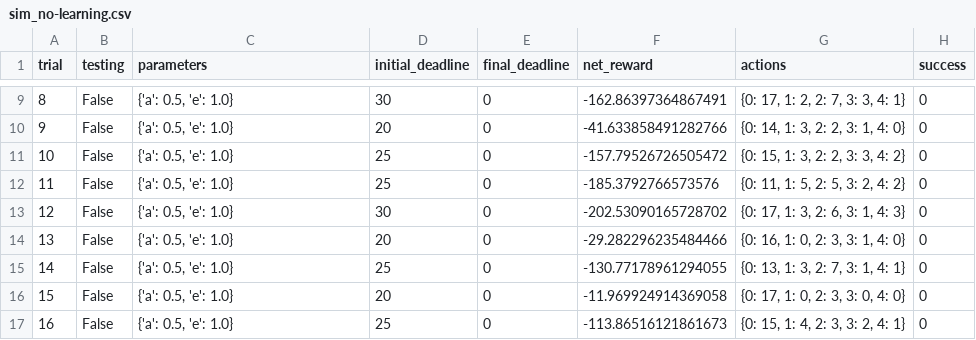
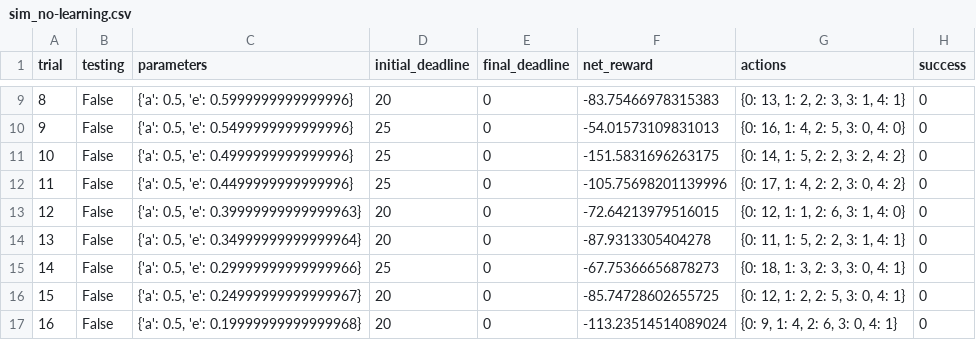
Before and after one commit to ashah1308/machine-learning, a CSV file: projects/smartcab/logs/sim_no-learning.csv, drawn as a sheet; only a part is shown, gaps mark what is left out; the diff covers the shown part only.

```diff
--- a/projects/smartcab/logs/sim_no-learning.csv
+++ b/projects/smartcab/logs/sim_no-learning.csv
@@ -9,9 +9,9 @@ trial,testing,parameters,initial_deadline,final_deadline,net_reward,actions,succ
-8,False,"{'a': 0.5, 'e': 1.0}",30,0,-162.86397364867491,"{0: 17, 1: 2, 2: 7, 3: 3, 4: 1}",0
-9,False,"{'a': 0.5, 'e': 1.0}",20,0,-41.633858491282766,"{0: 14, 1: 3, 2: 2, 3: 1, 4: 0}",0
-10,False,"{'a': 0.5, 'e': 1.0}",25,0,-157.79526726505472,"{0: 15, 1: 3, 2: 2, 3: 3, 4: 2}",0
-11,False,"{'a': 0.5, 'e': 1.0}",25,0,-185.3792766573576,"{0: 11, 1: 5, 2: 5, 3: 2, 4: 2}",0
-12,False,"{'a': 0.5, 'e': 1.0}",30,0,-202.53090165728702,"{0: 17, 1: 3, 2: 6, 3: 1, 4: 3}",0
-13,False,"{'a': 0.5, 'e': 1.0}",20,0,-29.282296235484466,"{0: 16, 1: 0, 2: 3, 3: 1, 4: 0}",0
-14,False,"{'a': 0.5, 'e': 1.0}",25,0,-130.77178961294055,"{0: 13, 1: 3, 2: 7, 3: 1, 4: 1}",0
-15,False,"{'a': 0.5, 'e': 1.0}",20,0,-11.969924914369058,"{0: 17, 1: 0, 2: 3, 3: 0, 4: 0}",0
-16,False,"{'a': 0.5, 'e': 1.0}",25,0,-113.86516121861673,"{0: 15, 1: 4, 2: 3, 3: 2, 4: 1}",0
+8,False,"{'a': 0.5, 'e': 0.5999999999999996}",20,0,-83.75466978315383,"{0: 13, 1: 2, 2: 3, 3: 1, 4: 1}",0
+9,False,"{'a': 0.5, 'e': 0.5499999999999996}",25,0,-54.01573109831013,"{0: 16, 1: 4, 2: 5, 3: 0, 4: 0}",0
+10,False,"{'a': 0.5, 'e': 0.4999999999999996}",25,0,-151.5831696263175,"{0: 14, 1: 5, 2: 2, 3: 2, 4: 2}",0
+11,False,"{'a': 0.5, 'e': 0.4499999999999996}",25,0,-105.75698201139996,"{0: 17, 1: 4, 2: 2, 3: 0, 4: 2}",0
+12,False,"{'a': 0.5, 'e': 0.39999999999999963}",20,0,-72.64213979516015,"{0: 12, 1: 1, 2: 6, 3: 1, 4: 0}",0
+13,False,"{'a': 0.5, 'e': 0.34999999999999964}",20,0,-87.9313305404278,"{0: 11, 1: 5, 2: 2, 3: 1, 4: 1}",0
+14,False,"{'a': 0.5, 'e': 0.29999999999999966}",25,0,-67.75366656878273,"{0: 18, 1: 3, 2: 3, 3: 0, 4: 1}",0
+15,False,"{'a': 0.5, 'e': 0.24999999999999967}",20,0,-85.74728602655725,"{0: 12, 1: 2, 2: 5, 3: 0, 4: 1}",0
+16,False,"{'a': 0.5, 'e': 0.19999999999999968}",20,0,-113.23514514089024,"{0: 9, 1: 4, 2: 6, 3: 0, 4: 1}",0
```
Also changed, not shown: 89 edited cells elsewhere in this file, projects/smartcab/logs/sim_default-learning.csv, 4 other files.
